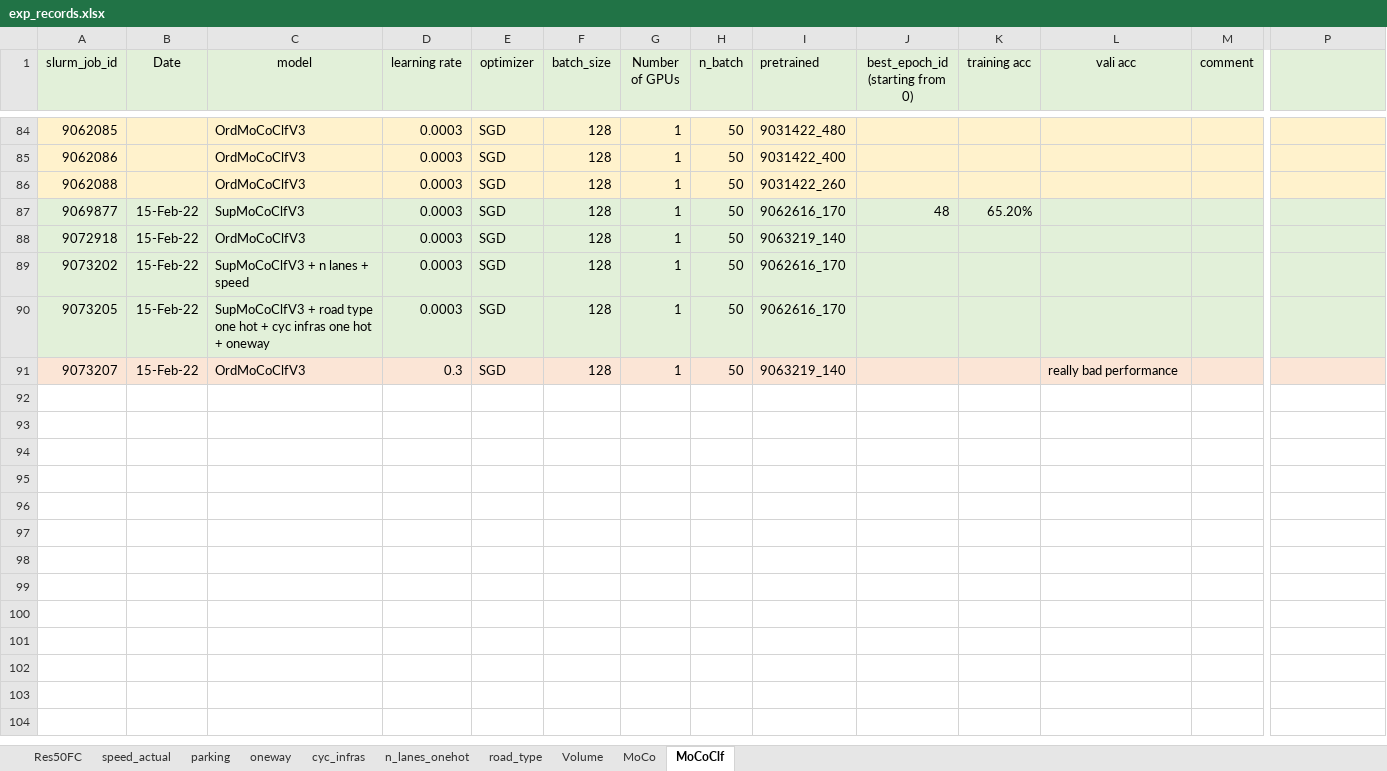
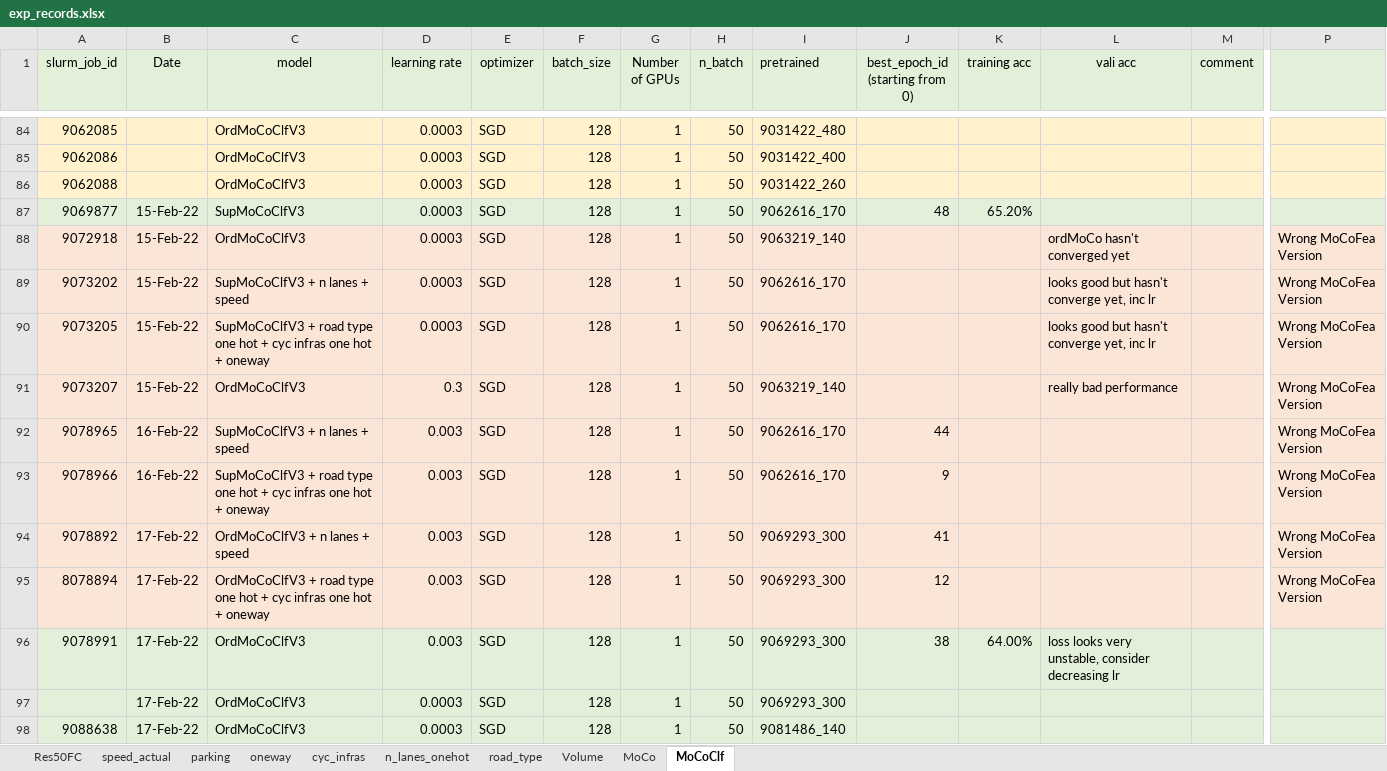
Before and after one commit to lin-bo/AutoLTS, an Excel workbook: res/exp_records.xlsx, sheet MoCoClf, drawn as a sheet; only a part is shown, gaps mark what is left out; values as stored, in another font and other column widths than the file's, no borders; rows hold the shown columns only; the diff covers the shown part only; the diff names each change by its address in the sheet, - before the commit and + after, or states it on an @@ line.

Commit message:
update MoCo checkpoint rule to avoid accident re-start from 0

```diff
--- a/res/exp_records.xlsx (sheet MoCoClf)
+++ b/res/exp_records.xlsx (sheet MoCoClf)
-A88:P90 fill: #E2F0D9
+A88:P90 fill: #FBE5D6
-L88 (vali acc): (empty)
+L88 (vali acc): ordMoCo hasn't converged yet
-P88:P91: (empty)
+P88:P91: Wrong MoCoFea Version
-L89:L90 (vali acc): (empty)
+L89:L90 (vali acc): looks good but hasn't converge yet, inc lr
+row 92: 9078965 | 16-Feb-22 | SupMoCoClfV3 + n lanes + speed | 0.003 | SGD | 128 | 1 | 50 | 9062616_170 | 44 |  |  |  | Wrong MoCoFea Version
+row 93: 9078966 | 16-Feb-22 | SupMoCoClfV3 + road type one hot + cyc infras one hot + oneway | 0.003 | SGD | 128 | 1 | 50 | 9062616_170 | 9 |  |  |  | Wrong MoCoFea Version
+row 94: 9078892 | 17-Feb-22 | OrdMoCoClfV3 + n lanes + speed | 0.003 | SGD | 128 | 1 | 50 | 9069293_300 | 41 |  |  |  | Wrong MoCoFea Version
+row 95: 8078894 | 17-Feb-22 | OrdMoCoClfV3 + road type one hot + cyc infras one hot + oneway | 0.003 | SGD | 128 | 1 | 50 | 9069293_300 | 12 |  |  |  | Wrong MoCoFea Version
+row 96: 9078991 | 17-Feb-22 | OrdMoCoClfV3 | 0.003 | SGD | 128 | 1 | 50 | 9069293_300 | 38 | 64.00% | loss looks very unstable, consider decreasing lr
+row 97:  | 17-Feb-22 | OrdMoCoClfV3 | 0.0003 | SGD | 128 | 1 | 50 | 9069293_300
+row 98: 9088638 | 17-Feb-22 | OrdMoCoClfV3 | 0.0003 | SGD | 128 | 1 | 50 | 9081486_140
```
Also changed, not shown: cell formats elsewhere in this sheet, sheet MoCo, 2 other files.
